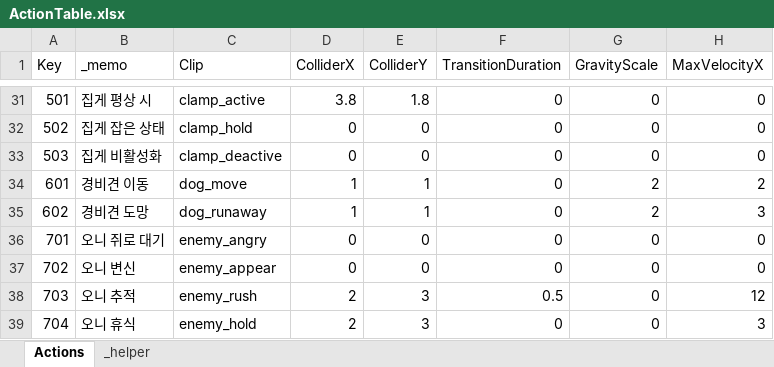
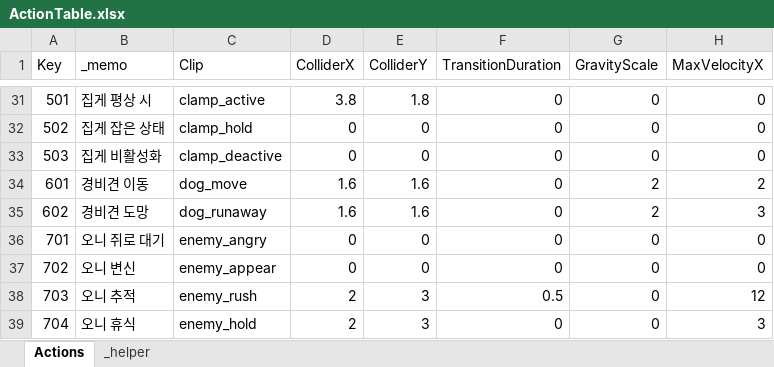
Before and after one commit to 2024FALL-SWPP/team-project-for-2024-fall-swpp-team-05, an Excel workbook: RunInBoots/Assets/Excel/ActionTable.xlsx, sheet Actions, drawn as a sheet; only a part is shown, gaps mark what is left out; values as stored, in another font and other column widths than the file's, no borders; table styles not drawn; the diff names each change by its address in the sheet, - before the commit and + after, or states it on an @@ line.

```diff
--- a/RunInBoots/Assets/Excel/ActionTable.xlsx (sheet Actions)
+++ b/RunInBoots/Assets/Excel/ActionTable.xlsx (sheet Actions)
-D34:D35 (ColliderX): 1
+D34:D35 (ColliderX): 1.6
-E34:E35 (ColliderY): 1
+E34:E35 (ColliderY): 1.6
```
Also changed, not shown: 10 other files.
